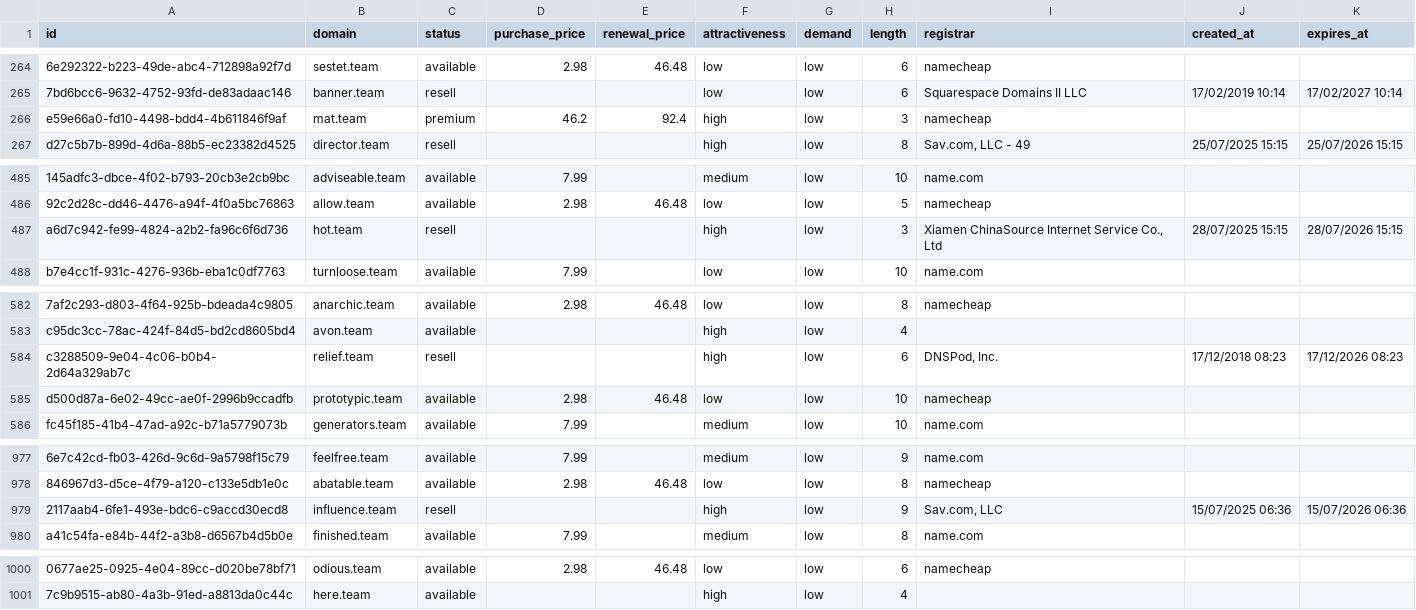
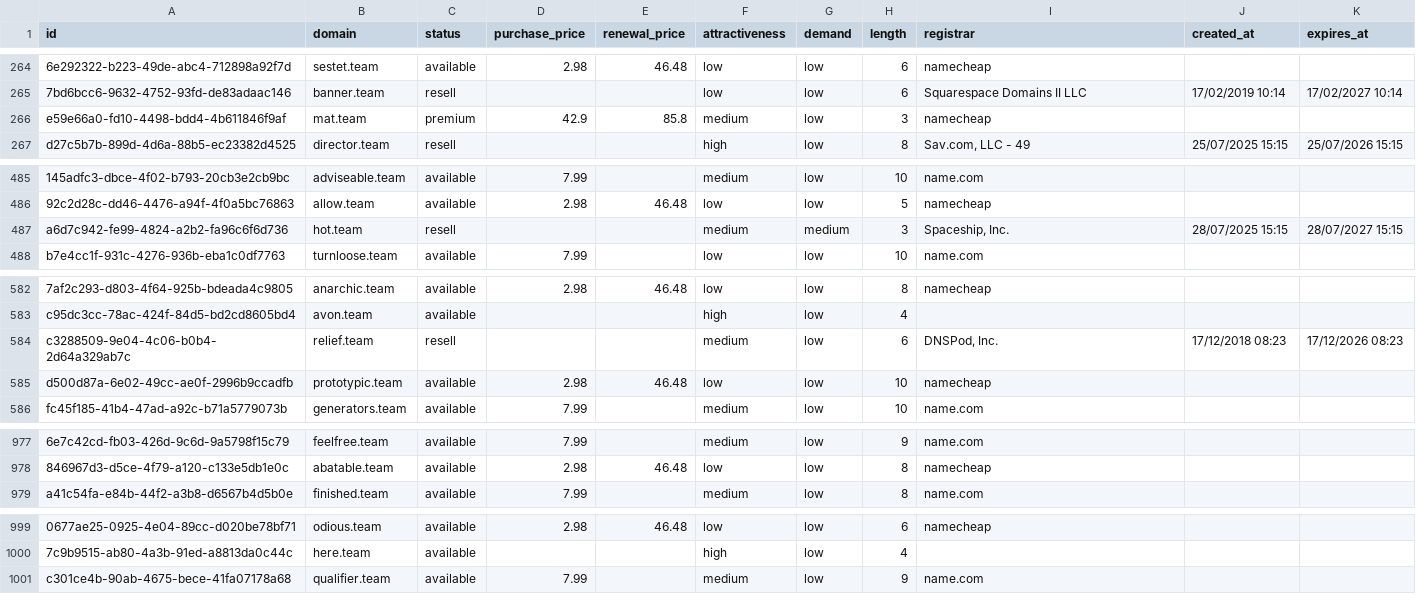
Before and after one commit to UniqueDomains/team-oneword-domains, a CSV file: team.csv, drawn as a sheet; only a part is shown, gaps mark what is left out; removed rows and columns are numbered as before the commit, all else as after; the diff covers the shown part only; the diff names each change by its address in the sheet, - before the commit and + after, or states it on an @@ line.

Commit message:
Domains update

```diff
--- a/team.csv
+++ b/team.csv
-D266 (purchase_price): 46.2
+D266 (purchase_price): 42.9
-E266 (renewal_price): 92.4
+E266 (renewal_price): 85.8
-F266 (attractiveness): high
+F266 (attractiveness): medium
-F487 (attractiveness): high
+F487 (attractiveness): medium
-G487 (demand): low
+G487 (demand): medium
-I487 (registrar): Xiamen ChinaSource Internet Service Co., Ltd
+I487 (registrar): Spaceship, Inc.
-K487 (expires_at): 28/07/2026 15:15
+K487 (expires_at): 28/07/2027 15:15
-F584 (attractiveness): high
+F584 (attractiveness): medium
-row 979: 2117aab4-6fe1-493e-bdc6-c9accd30ecd8 | influence.team | resell |  |  | high | low | 9 | Sav.com, LLC | 15/07/2025 06:36 | 15/07/2026 06:36
+row 1001: c301ce4b-90ab-4675-bece-41fa07178a68 | qualifier.team | available | 7.99 |  | medium | low | 9 | name.com
```
Also changed, not shown: 1 edited cell elsewhere in this file, 4 other files.
